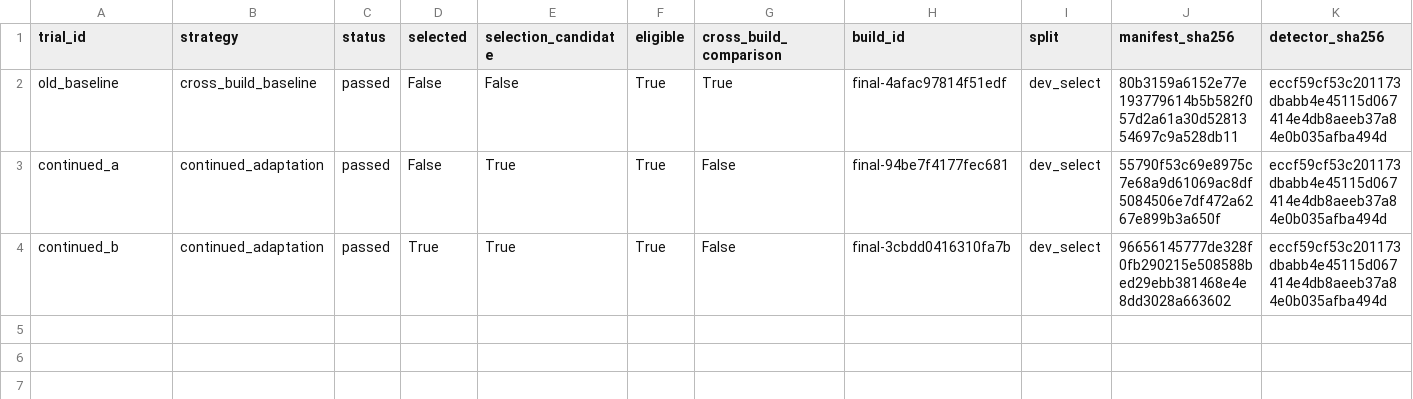
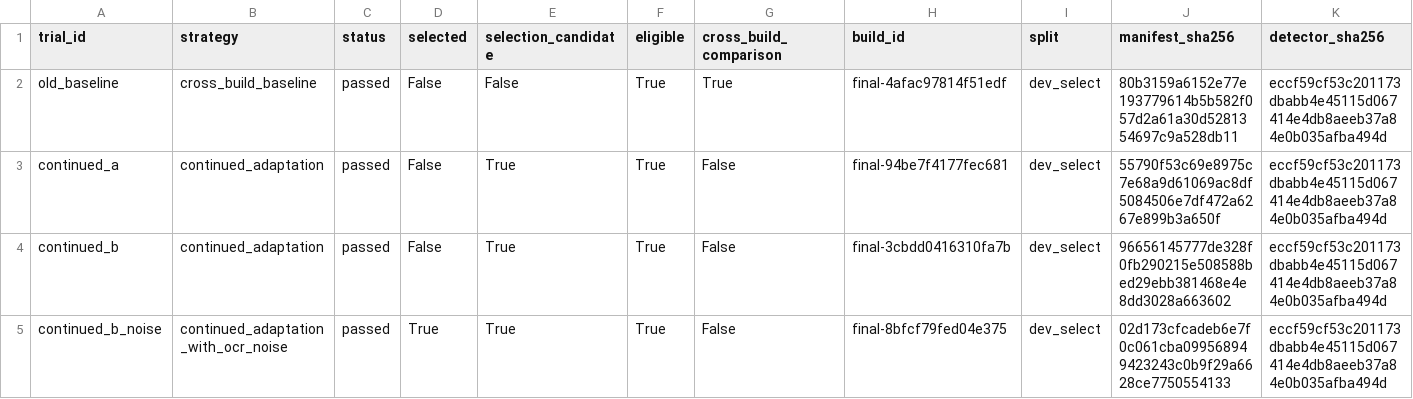
Before and after one commit to PracticalSwan/OCR-Model, a CSV file: reports/ocr_upgrade/layout_adaptation_trials.csv, drawn as a sheet; only a part is shown; rows hold the shown columns only; the diff names each change by its address in the sheet, - before the commit and + after, or states it on an @@ line.

Commit message:
docs(layout): select OCR-noise adaptation

```diff
--- a/reports/ocr_upgrade/layout_adaptation_trials.csv
+++ b/reports/ocr_upgrade/layout_adaptation_trials.csv
-D4 (selected): True
+D4 (selected): False
+row 5: continued_b_noise | continued_adaptation_with_ocr_noise | passed | True | True | True | False | final-8bfcf79fed04e375 | dev_select | 02d173cfcadeb6e7f0c061cba099568949423243c0b9f29a6628ce7750554133 | eccf59cf53c201173dbabb4e45115d067414e4db8aeeb37a84e0b035afba494d
```
Also changed, not shown: reports/ocr_upgrade/layout_stream_trials.csv, 2 other files.
